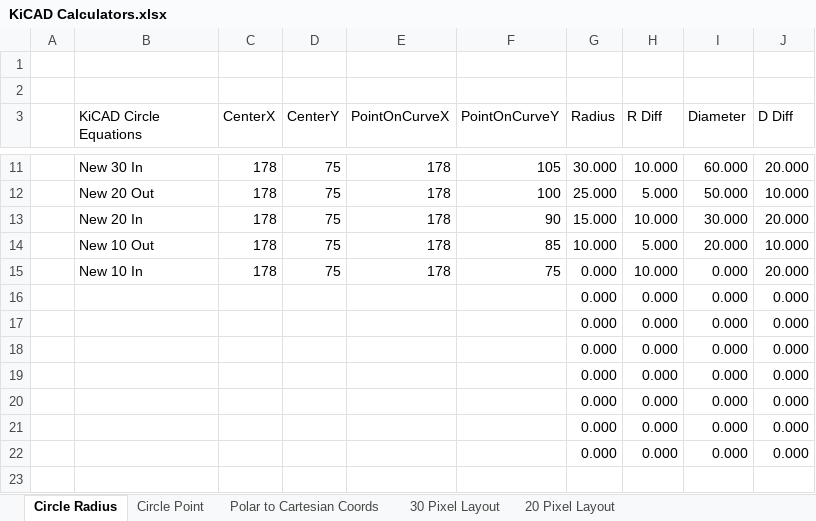
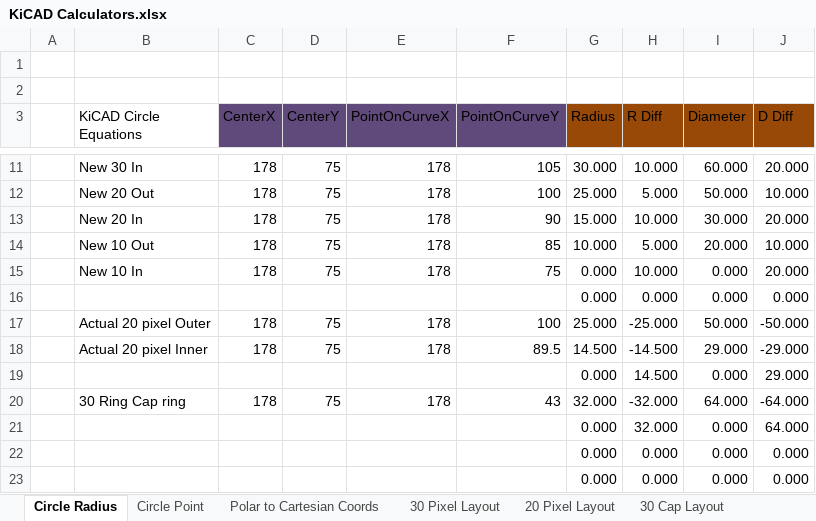
Before and after one commit to scottcher/KiCad-Projects, an Excel workbook: KiCAD Calculators.xlsx, sheet Circle Radius, drawn as a sheet; only a part is shown, gaps mark what is left out; values as stored, in another font and other column widths than the file's, no borders; table styles not drawn; removed rows and columns are numbered as before the commit, all else as after; the diff names each change by its address in the sheet, - before the commit and + after, or states it on an @@ line.

Commit message:
KiCAD Calculator changes
Just minor tweeks.  This Excel file provide some easy translations for
some of the work I've been doing in KiCAD.  Things like positioning
modules in a circular pattern, circle function calculations, etc.  Some
of integrated into scripts within KiCAD itself so the function in Excel
is no longer necessary

```diff
--- a/KiCAD Calculators.xlsx (sheet Circle Radius)
+++ b/KiCAD Calculators.xlsx (sheet Circle Radius)
+sheet tab: 30 Cap Layout
-C3:F3 fill: none
+C3:F3 fill: #604A7B
-G3:J3 fill: none
+G3:J3 fill: #984807
-row 17:  |  |  |  |  |  | 0.000 | 0.000 | 0.000 | 0.000
-row 18:  |  |  |  |  |  | 0.000 | 0.000 | 0.000 | 0.000
-row 19:  |  |  |  |  |  | 0.000 | 0.000 | 0.000 | 0.000
-row 20:  |  |  |  |  |  | 0.000 | 0.000 | 0.000 | 0.000
+row 17:  | Actual 20 pixel Outer | 178 | 75 | 178 | 100 | 25.000 | -25.000 | 50.000 | -50.000
+row 18:  | Actual 20 pixel Inner | 178 | 75 | 178 | 89.5 | 14.500 | -14.500 | 29.000 | -29.000
+row 19:  |  |  |  |  |  | 0.000 | 14.500 | 0.000 | 29.000
+row 20:  | 30 Ring Cap ring | 178 | 75 | 178 | 43 | 32.000 | -32.000 | 64.000 | -64.000
+row 21:  |  |  |  |  |  | 0.000 | 32.000 | 0.000 | 64.000
```
Also changed, not shown: sheet 30 Pixel Layout, sheet 20 Pixel Layout, sheet Circle Point, formulas that keep their value, charts or pictures.
